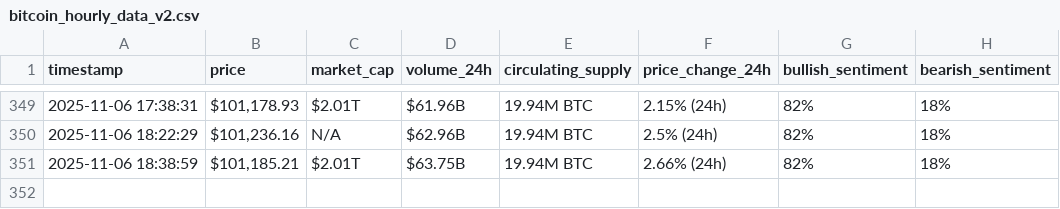
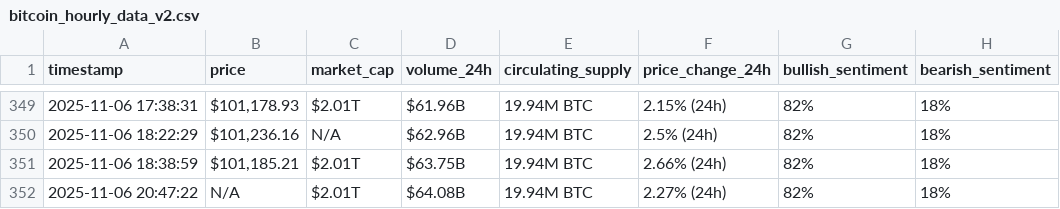
Before and after one commit to rawankhalife/webscraping-automation, a CSV file: bitcoin_hourly_data_v2.csv, drawn as a sheet; only a part is shown, gaps mark what is left out.

```diff
--- a/bitcoin_hourly_data_v2.csv
+++ b/bitcoin_hourly_data_v2.csv
@@ -351 +351,2 @@ timestamp,price,market_cap,volume_24h,circulating_supply,price_change_24h,bullis
 2025-11-06 18:38:59,"$101,185.21",$2.01T,$63.75B,19.94M BTC,2.66% (24h),82%,18%
+2025-11-06 20:47:22,N/A,$2.01T,$64.08B,19.94M BTC,2.27% (24h),82%,18%
```
